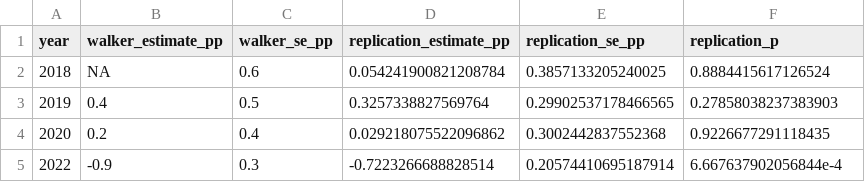
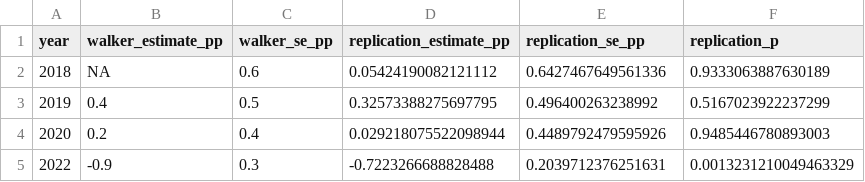
Before and after one commit to marieparungao/Walker-Replication, a CSV file: results/tables/walker_replication_comparison.csv, drawn as a sheet.

```diff
--- a/results/tables/walker_replication_comparison.csv
+++ b/results/tables/walker_replication_comparison.csv
@@ -1,5 +1,5 @@
 year,walker_estimate_pp,walker_se_pp,replication_estimate_pp,replication_se_pp,replication_p
-2018,NA,0.6,0.054241900821208784,0.3857133205240025,0.8884415617126524
-2019,0.4,0.5,0.3257338827569764,0.29902537178466565,0.27858038237383903
-2020,0.2,0.4,0.029218075522096862,0.3002442837552368,0.9226677291118435
-2022,-0.9,0.3,-0.7223266688828514,0.20574410695187914,6.667637902056844e-4
+2018,NA,0.6,0.05424190082121112,0.6427467649561336,0.9333063887630189
+2019,0.4,0.5,0.32573388275697795,0.496400263238992,0.5167023922237299
+2020,0.2,0.4,0.029218075522098944,0.4489792479595926,0.9485446780893003
+2022,-0.9,0.3,-0.7223266688828488,0.2039712376251631,0.0013231210049463329
```
Also changed, not shown: results/tables/main_event_coefficients.csv, 10 other files.
